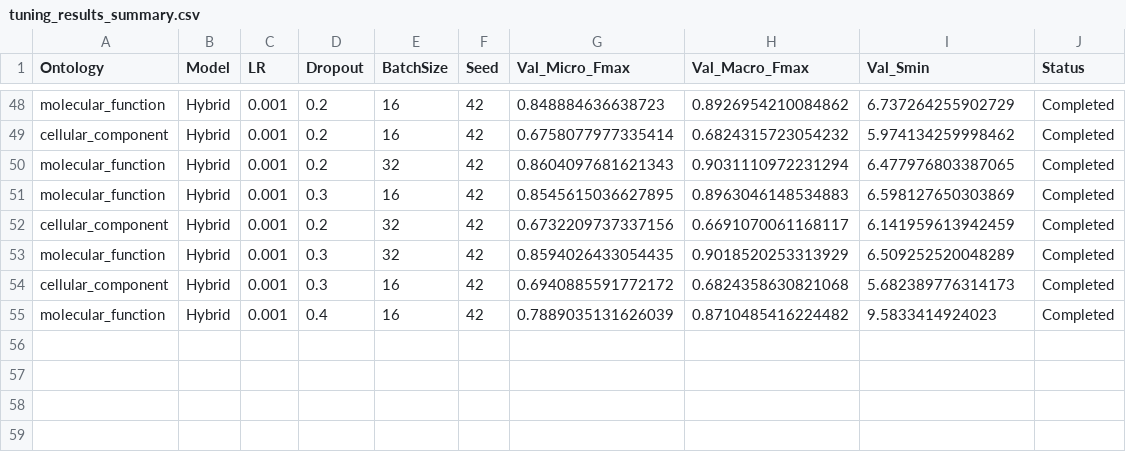
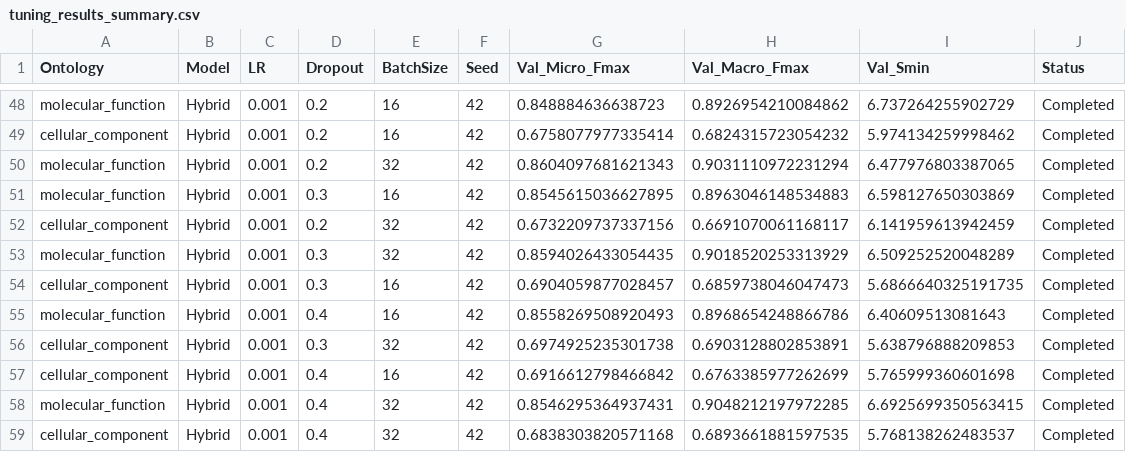
Before and after one commit to Ganeshiny/DeepGreenGO, a CSV file: tuning_runs/tuning_results_summary.csv, drawn as a sheet; only a part is shown, gaps mark what is left out.

```diff
--- a/tuning_runs/tuning_results_summary.csv
+++ b/tuning_runs/tuning_results_summary.csv
@@ -53,3 +53,7 @@ cellular_component,Hybrid,0.001,0.2,32,42,0.6732209737337156,0.6691070061168117,
 molecular_function,Hybrid,0.001,0.3,32,42,0.8594026433054435,0.9018520253313929,6.509252520048289,Completed
-cellular_component,Hybrid,0.001,0.3,16,42,0.6940885591772172,0.6824358630821068,5.682389776314173,Completed
-molecular_function,Hybrid,0.001,0.4,16,42,0.7889035131626039,0.8710485416224482,9.5833414924023,Completed
+cellular_component,Hybrid,0.001,0.3,16,42,0.6904059877028457,0.6859738046047473,5.6866640325191735,Completed
+molecular_function,Hybrid,0.001,0.4,16,42,0.8558269508920493,0.8968654248866786,6.40609513081643,Completed
+cellular_component,Hybrid,0.001,0.3,32,42,0.6974925235301738,0.6903128802853891,5.638796888209853,Completed
+cellular_component,Hybrid,0.001,0.4,16,42,0.6916612798466842,0.6763385977262699,5.765999360601698,Completed
+molecular_function,Hybrid,0.001,0.4,32,42,0.8546295364937431,0.9048212197972285,6.6925699350563415,Completed
+cellular_component,Hybrid,0.001,0.4,32,42,0.6838303820571168,0.6893661881597535,5.768138262483537,Completed
```
Also changed, not shown: tuning_runs/cc_Hybrid_Focal_lr0.001_dp0.4_bs16_s42/training_log.csv, tuning_runs/mf_Hybrid_Focal_lr0.001_dp0.4_bs32_s42/training_log.csv, 20 other files.
